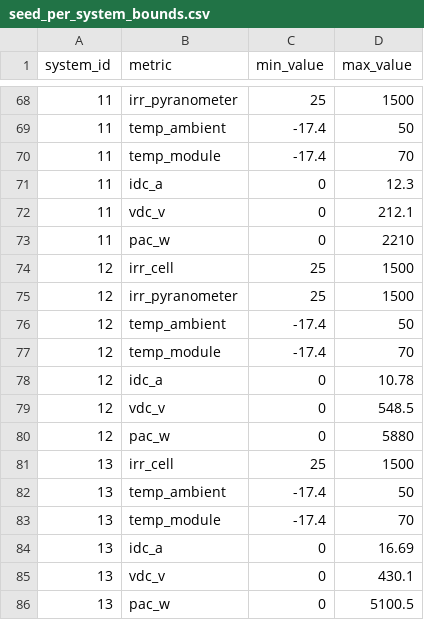
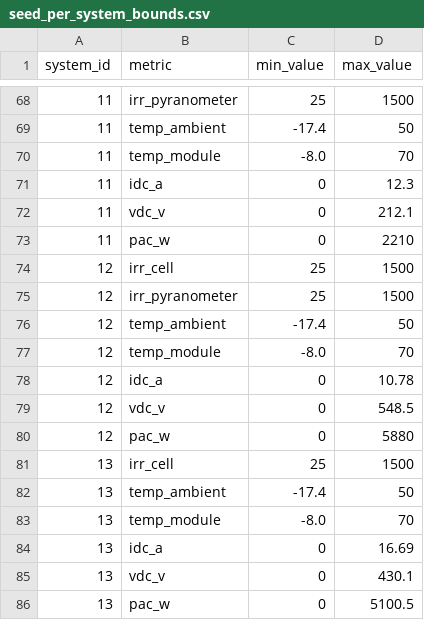
Before and after one commit to sergio-corredor-llopis/solar-analytics, a CSV file: seeds/seed_per_system_bounds.csv, drawn as a sheet; only a part is shown, gaps mark what is left out; the diff covers the shown part only.

```diff
--- a/seeds/seed_per_system_bounds.csv
+++ b/seeds/seed_per_system_bounds.csv
@@ -69,3 +69,3 @@ system_id,metric,min_value,max_value
 11,temp_ambient,-17.4,50
-11,temp_module,-17.4,70
+11,temp_module,-8.0,70
 11,idc_a,0,12.3
@@ -76,3 +76,3 @@ system_id,metric,min_value,max_value
 12,temp_ambient,-17.4,50
-12,temp_module,-17.4,70
+12,temp_module,-8.0,70
 12,idc_a,0,10.78
@@ -82,3 +82,3 @@ system_id,metric,min_value,max_value
 13,temp_ambient,-17.4,50
-13,temp_module,-17.4,70
+13,temp_module,-8.0,70
 13,idc_a,0,16.69
```
Also changed, not shown: 10 edited cells elsewhere in this file, seeds/seed_manual_overrides.csv, 11 other files.
